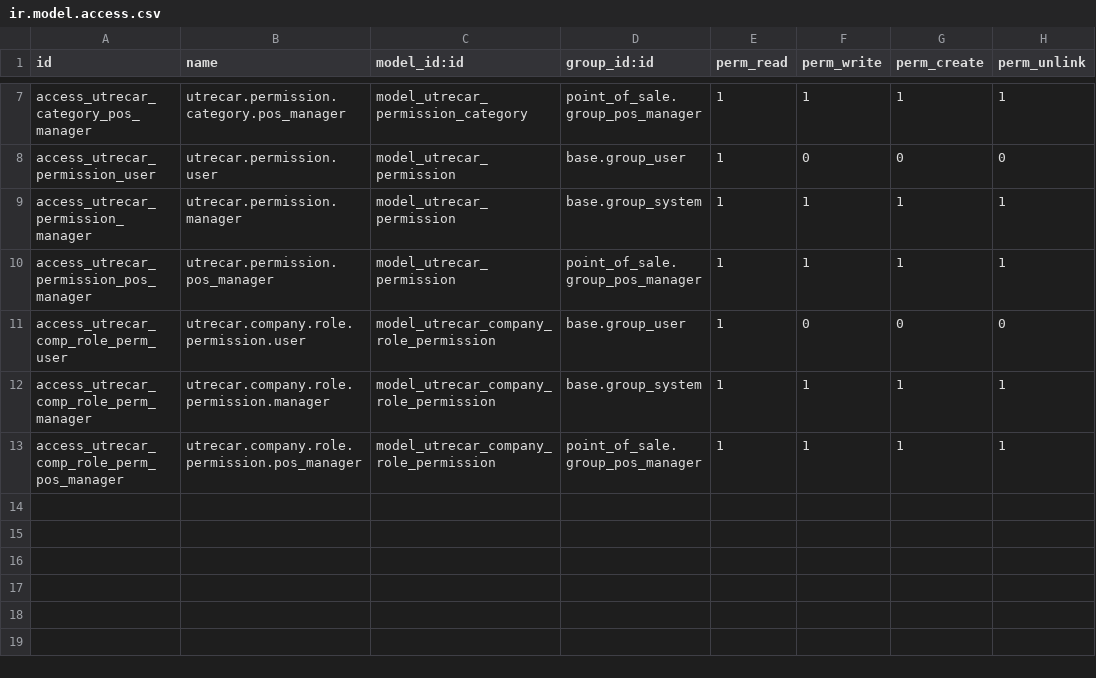
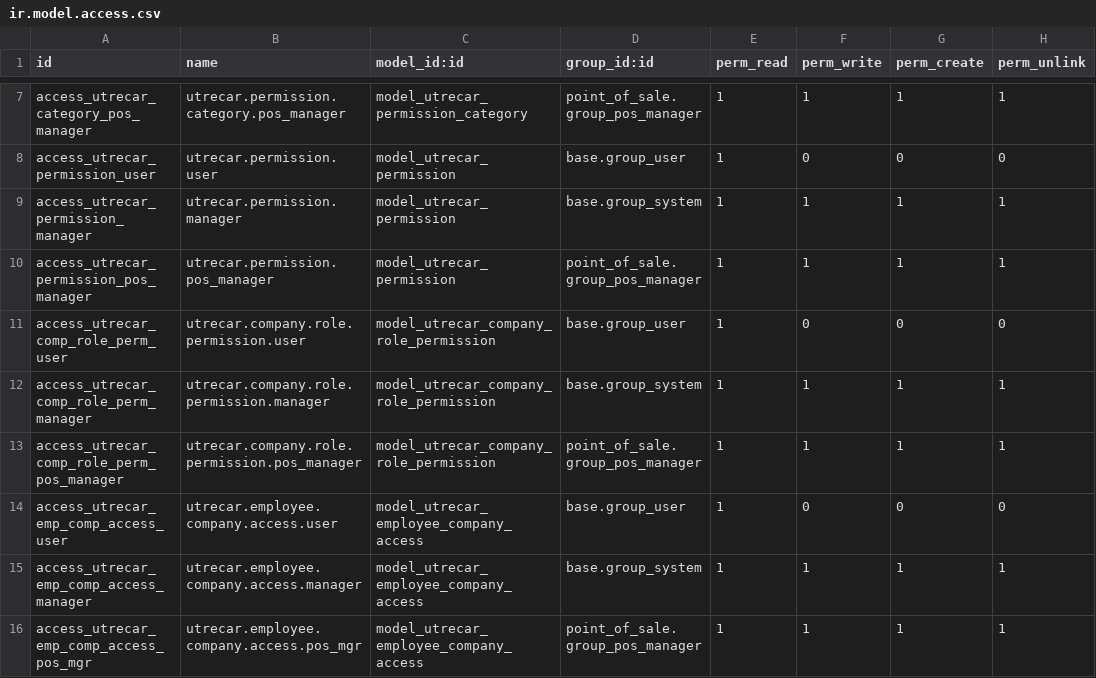
Before and after one commit to staging-environment/odoo, a CSV file: extra-addons/pos_gas_station/security/ir.model.access.csv, drawn as a sheet; only a part is shown, gaps mark what is left out.

```diff
--- a/extra-addons/pos_gas_station/security/ir.model.access.csv
+++ b/extra-addons/pos_gas_station/security/ir.model.access.csv
@@ -13 +13,4 @@ access_utrecar_comp_role_perm_manager,utrecar.company.role.permission.manager,mo
 access_utrecar_comp_role_perm_pos_manager,utrecar.company.role.permission.pos_manager,model_utrecar_company_role_permission,point_of_sale.group_pos_manager,1,1,1,1
+access_utrecar_emp_comp_access_user,utrecar.employee.company.access.user,model_utrecar_employee_company_access,base.group_user,1,0,0,0
+access_utrecar_emp_comp_access_manager,utrecar.employee.company.access.manager,model_utrecar_employee_company_access,base.group_system,1,1,1,1
+access_utrecar_emp_comp_access_pos_mgr,utrecar.employee.company.access.pos_mgr,model_utrecar_employee_company_access,point_of_sale.group_pos_manager,1,1,1,1
```
Also changed, not shown: 9 other files.
